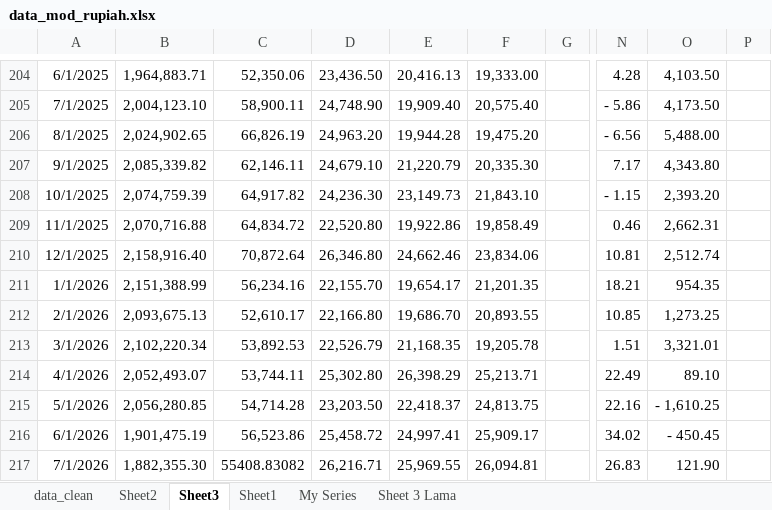
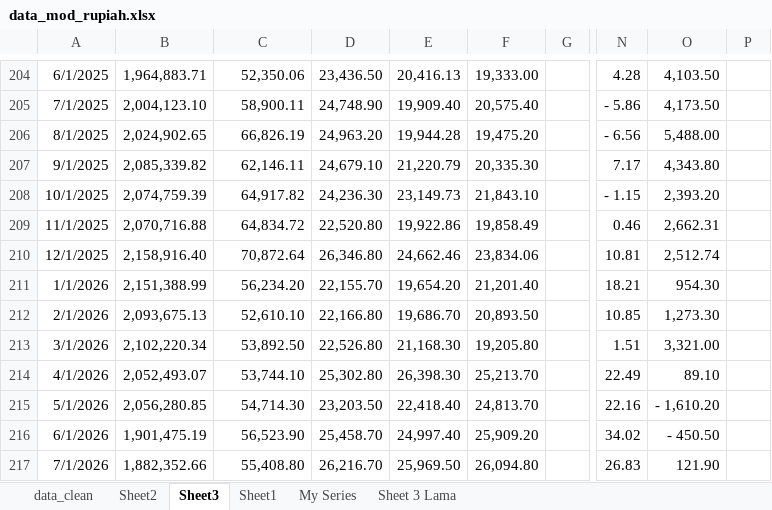
Before and after one commit to den-econ/beer, an Excel workbook: data_mod_rupiah.xlsx, sheet Sheet3, drawn as a sheet; only a part is shown, gaps mark what is left out; values as stored, in another font and other column widths than the file's, no borders; the diff covers the shown part only; the diff names each change by its address in the sheet, - before the commit and + after, or states it on an @@ line.

```diff
--- a/data_mod_rupiah.xlsx (sheet Sheet3)
+++ b/data_mod_rupiah.xlsx (sheet Sheet3)
-C211: 56,234.16
+C211: 56,234.20
-E211: 19,654.17
+E211: 19,654.20
-F211: 21,201.35
+F211: 21,201.40
-O211: 954.35
+O211: 954.30
-C212: 52,610.17
+C212: 52,610.10
-F212: 20,893.55
+F212: 20,893.50
-O212: 1,273.25
+O212: 1,273.30
-C213: 53,892.53
+C213: 53,892.50
-D213: 22,526.79
+D213: 22,526.80
-E213: 21,168.35
+E213: 21,168.30
-F213: 19,205.78
+F213: 19,205.80
-O213: 3,321.01
+O213: 3,321.00
-C214: 53,744.11
+C214: 53,744.10
-E214: 26,398.29
+E214: 26,398.30
-F214: 25,213.71
+F214: 25,213.70
-C215: 54,714.28
+C215: 54,714.30
-E215: 22,418.37
+E215: 22,418.40
-F215: 24,813.75
+F215: 24,813.70
-O215: - 1,610.25
+O215: - 1,610.20
-C216: 56,523.86
+C216: 56,523.90
-D216: 25,458.72
+D216: 25,458.70
-E216: 24,997.41
+E216: 24,997.40
-F216: 25,909.17
+F216: 25,909.20
-O216: - 450.45
+O216: - 450.50
-B217: 1,882,355.30
+B217: 1,882,352.66
-C217: 55408.83082
+C217: 55,408.80
-D217: 26,216.71
+D217: 26,216.70
-E217: 25,969.55
+E217: 25,969.50
-F217: 26,094.81
+F217: 26,094.80
```
Also changed, not shown: 34 edited cells and cell formats elsewhere in this sheet, sheet My Series, sheet Sheet2, sheet data_clean, simple_idr_beer_model.xlsx.
